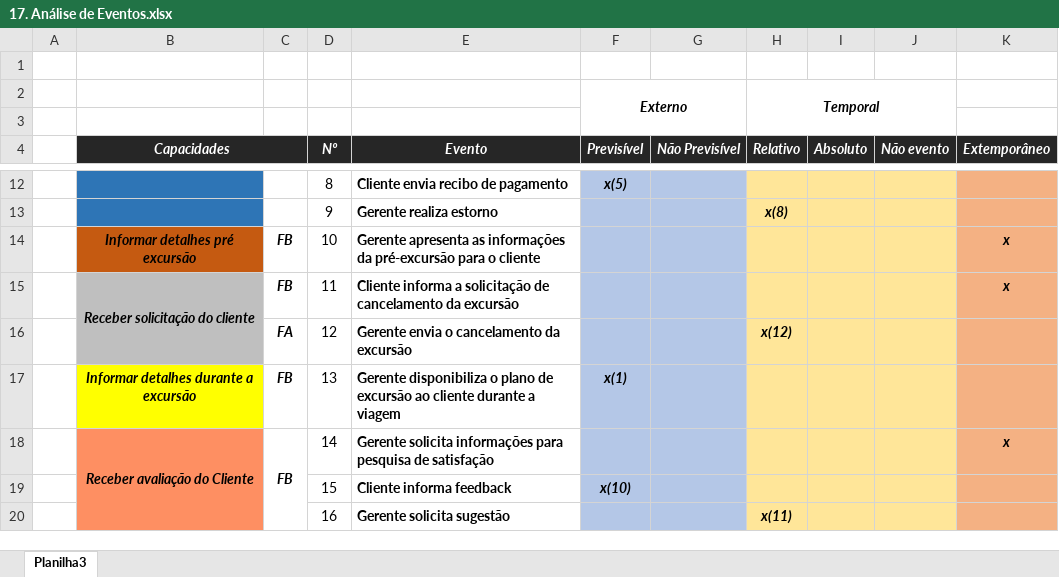
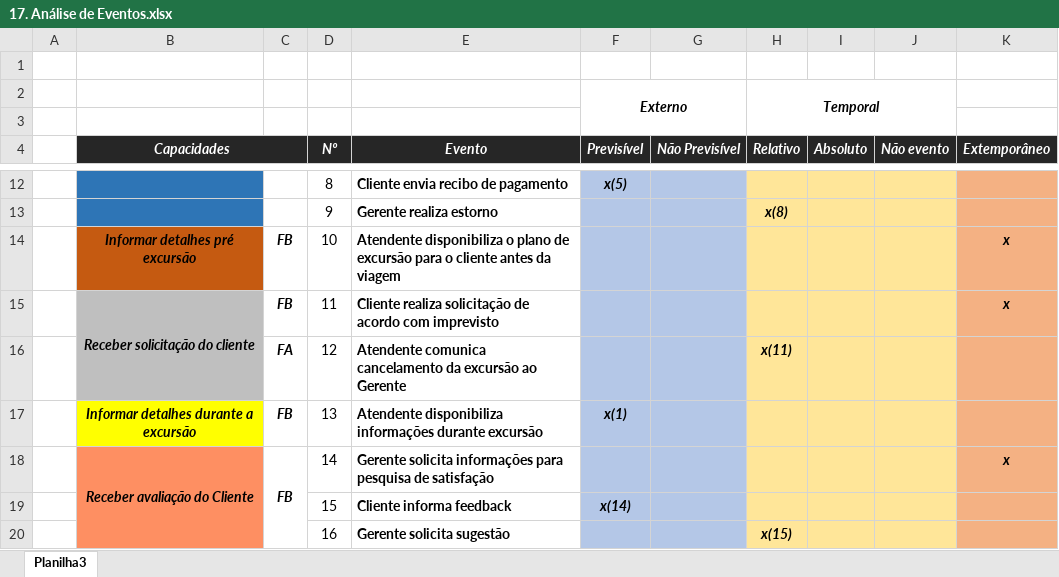
Before and after one commit to Road-on/RoadOn, an Excel workbook: 17. Análise de Eventos.xlsx, sheet Planilha3, drawn as a sheet; only a part is shown, gaps mark what is left out; values as stored, in another font and other column widths than the file's, no borders; the diff names each change by its address in the sheet, - before the commit and + after, or states it on an @@ line.

```diff
--- a/17. Análise de Eventos.xlsx (sheet Planilha3)
+++ b/17. Análise de Eventos.xlsx (sheet Planilha3)
-E14 (Evento): Gerente apresenta as informações da pré-excursão para o cliente
+E14 (Evento): Atendente disponibiliza o plano de excursão para o cliente antes da viagem
-E15 (Evento): Cliente informa a solicitação de cancelamento da excursão
+E15 (Evento): Cliente realiza solicitação de acordo com imprevisto
-E16 (Evento): Gerente envia o cancelamento da excursão
+E16 (Evento): Atendente comunica cancelamento da excursão ao Gerente
-H16 (Relativo): x(12)
+H16 (Relativo): x(11)
-E17 (Evento): Gerente disponibiliza o plano de excursão ao cliente durante a viagem
+E17 (Evento): Atendente disponibiliza informações durante excursão
-F19 (Previsível): x(10)
+F19 (Previsível): x(14)
-H20 (Relativo): x(11)
+H20 (Relativo): x(15)
```
Also changed, not shown: 1 other file.
